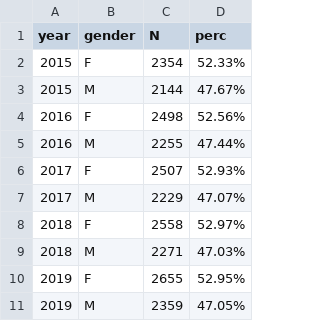
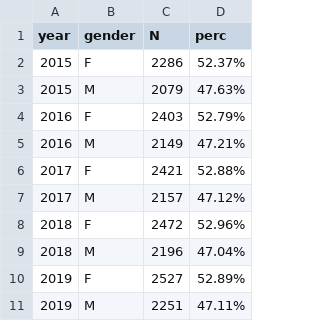
Before and after one commit to ARS-toscana/MINERVA_samplescript, a CSV file: g_output/RES_gender.csv, drawn as a sheet.

```diff
--- a/g_output/RES_gender.csv
+++ b/g_output/RES_gender.csv
@@ -1,11 +1,11 @@
 year,gender,N,perc
-2015,F,2354,52.33%
-2015,M,2144,47.67%
-2016,F,2498,52.56%
-2016,M,2255,47.44%
-2017,F,2507,52.93%
-2017,M,2229,47.07%
-2018,F,2558,52.97%
-2018,M,2271,47.03%
-2019,F,2655,52.95%
-2019,M,2359,47.05%
+2015,F,2286,52.37%
+2015,M,2079,47.63%
+2016,F,2403,52.79%
+2016,M,2149,47.21%
+2017,F,2421,52.88%
+2017,M,2157,47.12%
+2018,F,2472,52.96%
+2018,M,2196,47.04%
+2019,F,2527,52.89%
+2019,M,2251,47.11%
```
Also changed, not shown: g_output/RES_ageband.csv, g_output/RES_ageband_by_gender.csv, 10 other files.
